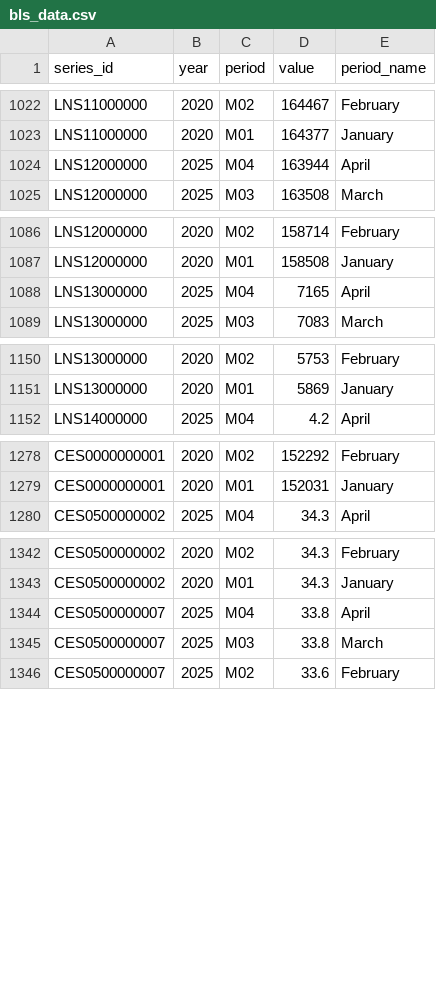
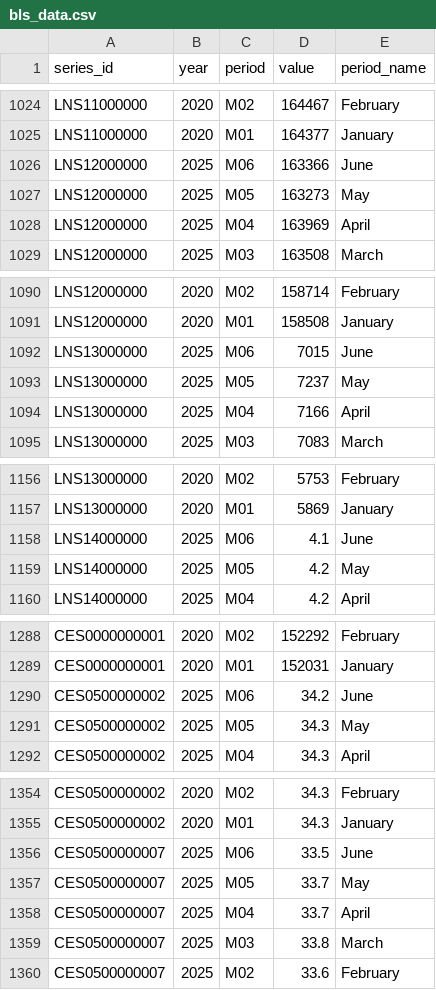
Before and after one commit to msroudsari/BLS-dashboard, a CSV file: bls_data.csv, drawn as a sheet; only a part is shown, gaps mark what is left out; the diff covers the shown part only.

```diff
--- a/bls_data.csv
+++ b/bls_data.csv
@@ -1023,3 +1025,5 @@ LNS11000000,2020,M02,164467,February
 LNS11000000,2020,M01,164377,January
-LNS12000000,2025,M04,163944,April
+LNS12000000,2025,M06,163366,June
+LNS12000000,2025,M05,163273,May
+LNS12000000,2025,M04,163969,April
 LNS12000000,2025,M03,163508,March
@@ -1087,3 +1091,5 @@ LNS12000000,2020,M02,158714,February
 LNS12000000,2020,M01,158508,January
-LNS13000000,2025,M04,7165,April
+LNS13000000,2025,M06,7015,June
+LNS13000000,2025,M05,7237,May
+LNS13000000,2025,M04,7166,April
 LNS13000000,2025,M03,7083,March
@@ -1151,2 +1157,4 @@ LNS13000000,2020,M02,5753,February
 LNS13000000,2020,M01,5869,January
+LNS14000000,2025,M06,4.1,June
+LNS14000000,2025,M05,4.2,May
 LNS14000000,2025,M04,4.2,April
@@ -1279,2 +1289,4 @@ CES0000000001,2020,M02,152292,February
 CES0000000001,2020,M01,152031,January
+CES0500000002,2025,M06,34.2,June
+CES0500000002,2025,M05,34.3,May
 CES0500000002,2025,M04,34.3,April
@@ -1343,3 +1355,5 @@ CES0500000002,2020,M02,34.3,February
 CES0500000002,2020,M01,34.3,January
-CES0500000007,2025,M04,33.8,April
+CES0500000007,2025,M06,33.5,June
+CES0500000007,2025,M05,33.7,May
+CES0500000007,2025,M04,33.7,April
 CES0500000007,2025,M03,33.8,March
```
Also changed, not shown: 8 added rows and 7 edited cells elsewhere in this file.
